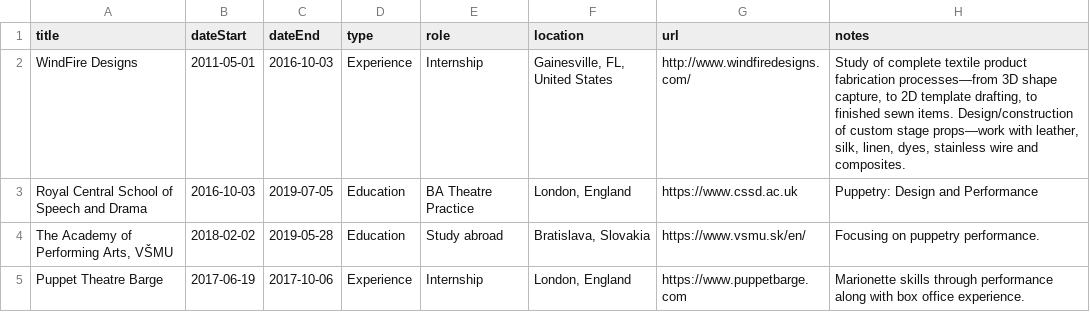
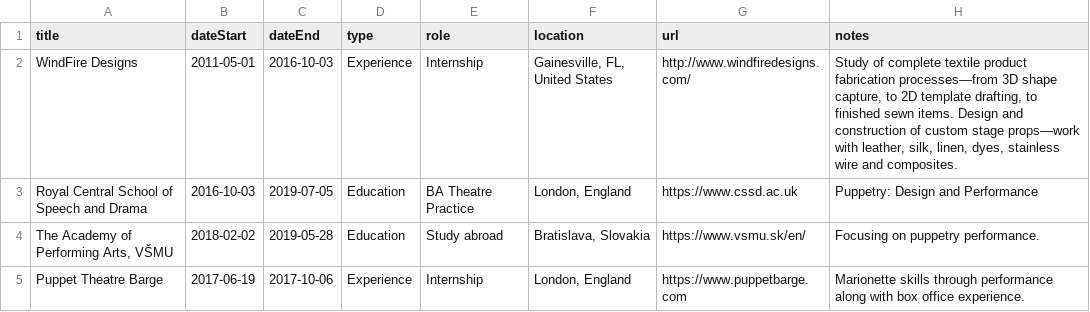
Before and after one commit to markwhiting/bridget, a CSV file: _data/CV.csv, drawn as a sheet; only a part is shown.

Commit message:
Improved CV flow

```diff
--- a/_data/CV.csv
+++ b/_data/CV.csv
@@ -1,3 +1,3 @@
 title,dateStart,dateEnd,type,role,location,url,notes
-WindFire Designs,2011-05-01,2016-10-03,Experience,Internship,"Gainesville, FL, United States",http://www.windfiredesigns.com/,"Study of complete textile product fabrication processes—from 3D shape capture, to 2D template drafting, to finished sewn items. Design/construction of custom stage props—work with leather, silk, linen, dyes, stainless wire and composites."
+WindFire Designs,2011-05-01,2016-10-03,Experience,Internship,"Gainesville, FL, United States",http://www.windfiredesigns.com/,"Study of complete textile product fabrication processes—from 3D shape capture, to 2D template drafting, to finished sewn items. Design and construction of custom stage props—work with leather, silk, linen, dyes, stainless wire and composites."
 Royal Central School of Speech and Drama,2016-10-03,2019-07-05,Education,BA Theatre Practice,"London, England",https://www.cssd.ac.uk,"Puppetry: Design and Performance"
```
